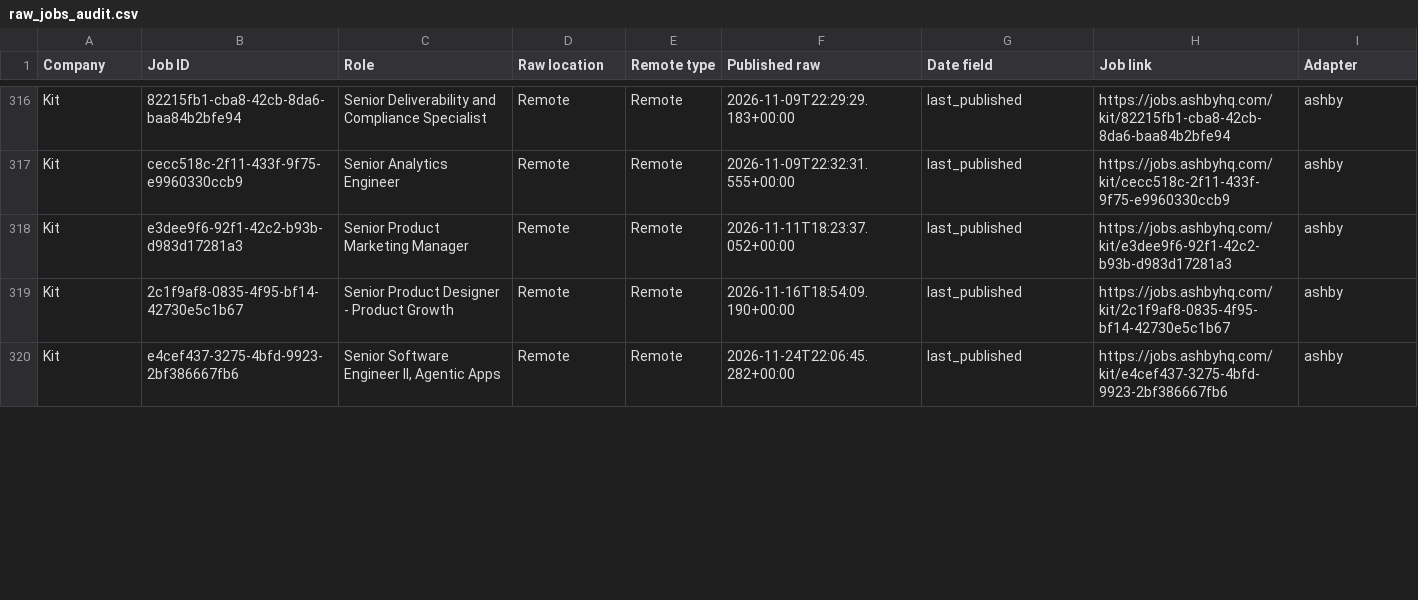
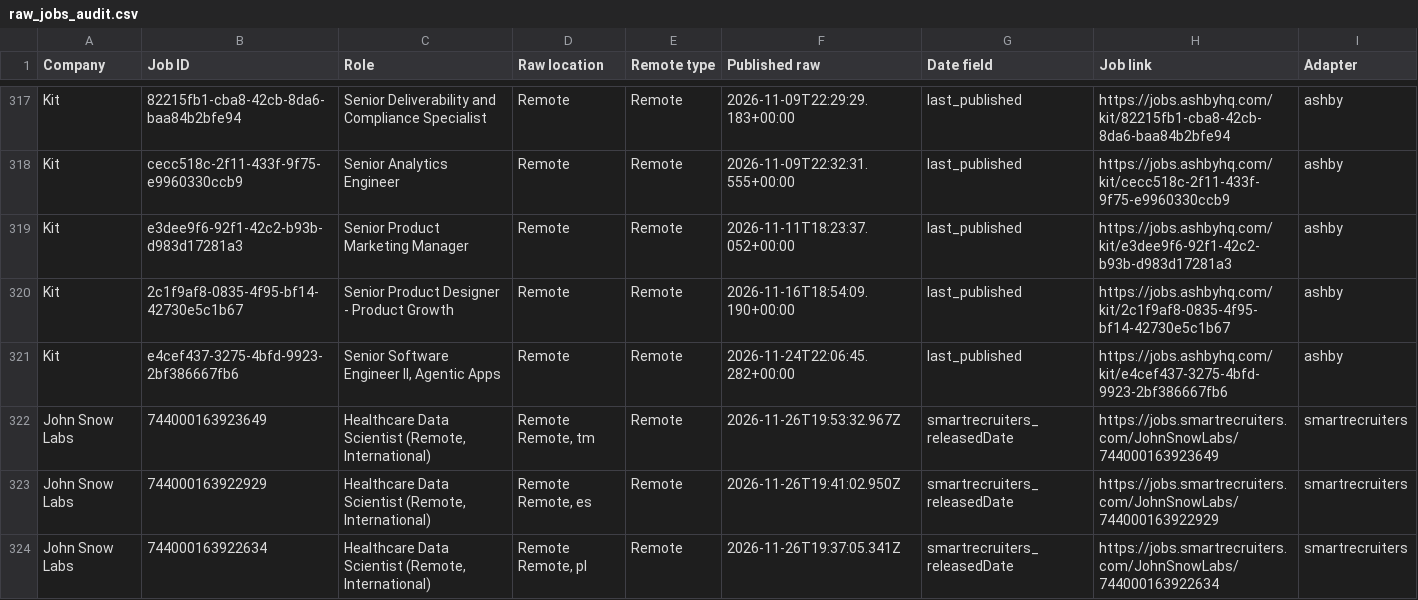
Before and after one commit to agampreetkaurwalia-arch/Remote-and-Impact, a CSV file: output/raw_jobs_audit.csv, drawn as a sheet; only a part is shown, gaps mark what is left out; the diff covers the shown part only.

Commit message:
Remote radar 2026-11-27T03:40Z

```diff
--- a/output/raw_jobs_audit.csv
+++ b/output/raw_jobs_audit.csv
@@ -320 +321,4 @@ Kit,2c1f9af8-0835-4f95-bf14-42730e5c1b67,Senior Product Designer - Product Growt
 Kit,e4cef437-3275-4bfd-9923-2bf386667fb6,"Senior Software Engineer II, Agentic Apps",Remote,Remote,2026-11-24T22:06:45.282+00:00,last_published,https://jobs.ashbyhq.com/kit/e4cef437-3275-4bfd-9923-2bf386667fb6,ashby
+John Snow Labs,744000163923649,"Healthcare Data Scientist (Remote, International)","Remote Remote, tm",Remote,2026-11-26T19:53:32.967Z,smartrecruiters_releasedDate,https://jobs.smartrecruiters.com/JohnSnowLabs/744000163923649,smartrecruiters
+John Snow Labs,744000163922929,"Healthcare Data Scientist (Remote, International)","Remote Remote, es",Remote,2026-11-26T19:41:02.950Z,smartrecruiters_releasedDate,https://jobs.smartrecruiters.com/JohnSnowLabs/744000163922929,smartrecruiters
+John Snow Labs,744000163922634,"Healthcare Data Scientist (Remote, International)","Remote Remote, pl",Remote,2026-11-26T19:37:05.341Z,smartrecruiters_releasedDate,https://jobs.smartrecruiters.com/JohnSnowLabs/744000163922634,smartrecruiters
```
Also changed, not shown: 5 added rows, 2 removed rows, 5 moved rows and 10 edited cells elsewhere in this file, output/role_audit.csv, output/source_health.csv, 2 other files.
